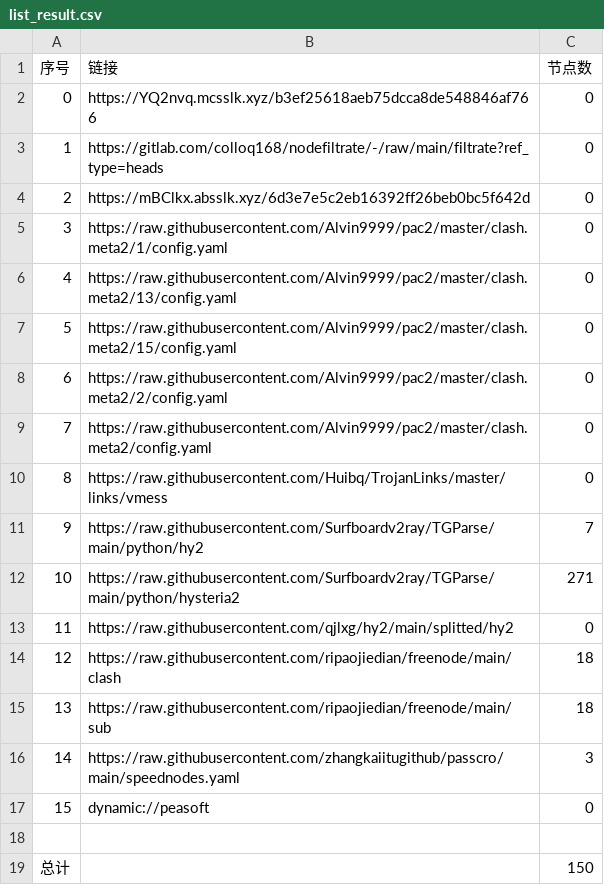
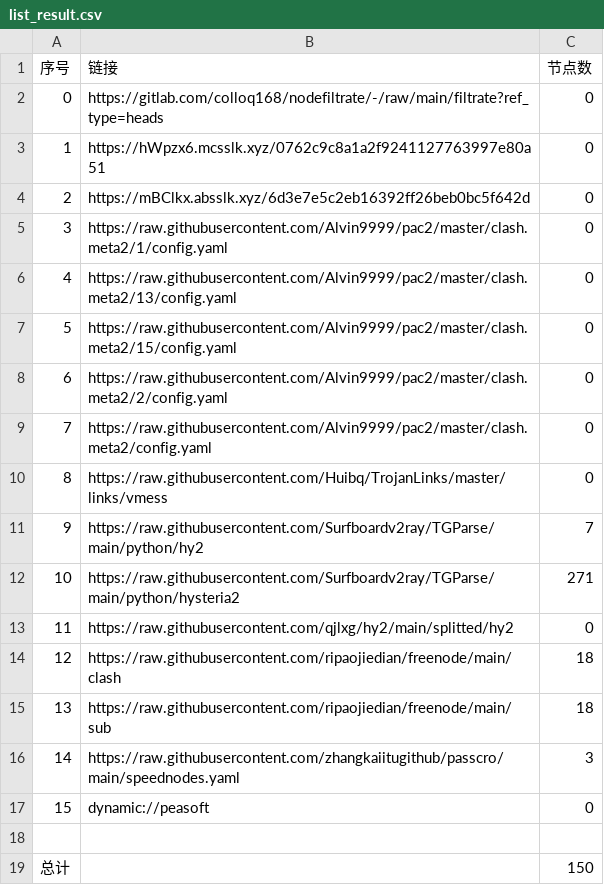
Before and after one commit to xiao99qiao/NoMoreWalls, a CSV file: list_result.csv, drawn as a sheet.

```diff
--- a/list_result.csv
+++ b/list_result.csv
@@ -1,4 +1,4 @@
 序号,链接,节点数
-0,https://YQ2nvq.mcsslk.xyz/b3ef25618aeb75dcca8de548846af766,0
-1,https://gitlab.com/colloq168/nodefiltrate/-/raw/main/filtrate?ref_type=heads,0
+0,https://gitlab.com/colloq168/nodefiltrate/-/raw/main/filtrate?ref_type=heads,0
+1,https://hWpzx6.mcsslk.xyz/0762c9c8a1a2f9241127763997e80a51,0
 2,https://mBClkx.absslk.xyz/6d3e7e5c2eb16392ff26beb0bc5f642d,0
```
Also changed, not shown: 3 other files.
